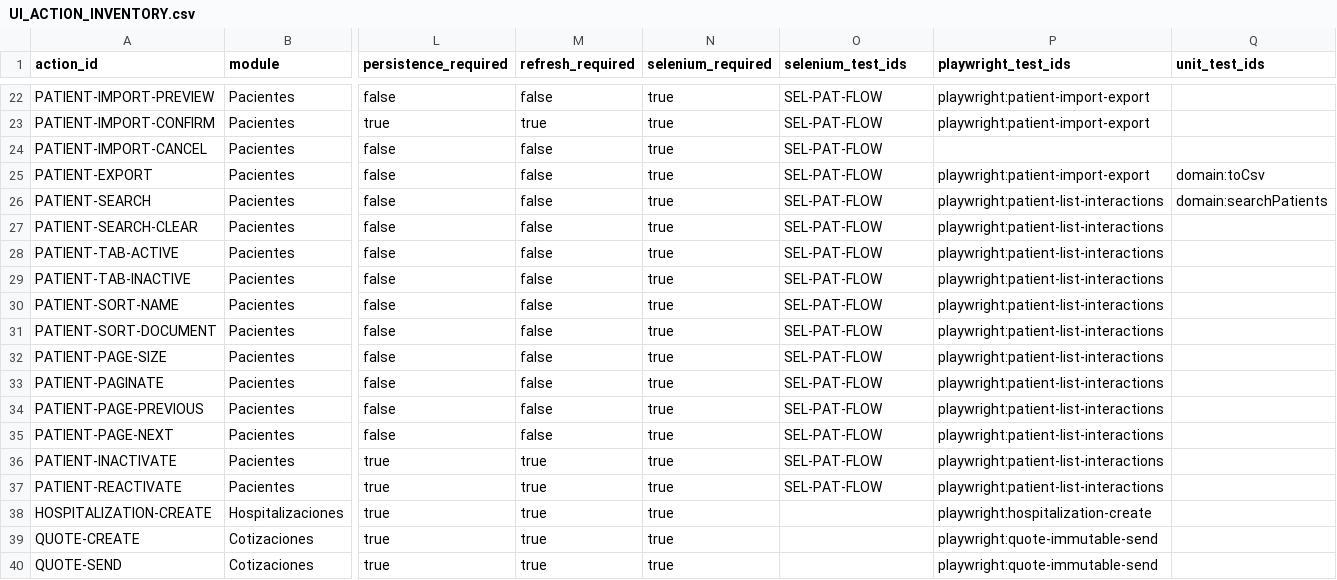
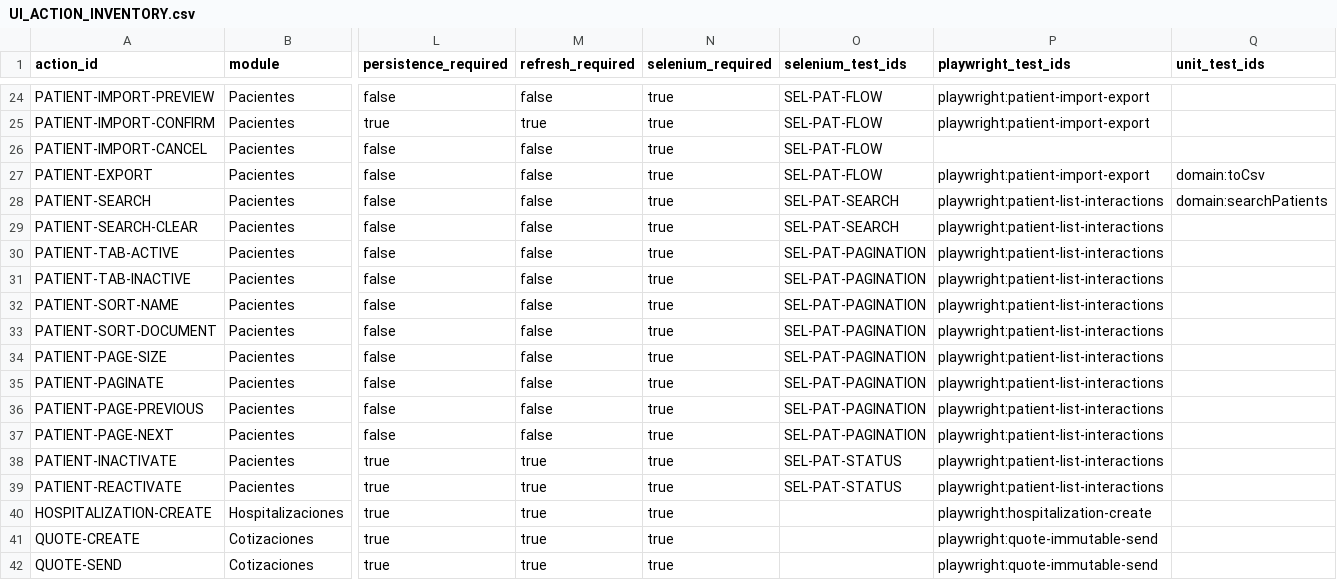
Before and after one commit to CLinqui7/analiza-en-casa, a CSV file: docs/qa/UI_ACTION_INVENTORY.csv, drawn as a sheet; only a part is shown, gaps mark what is left out; addresses are those after the commit; the diff covers the shown part only; the diff names each change by its address in the sheet, - before the commit and + after, or states it on an @@ line.

Commit message:
test: complete deterministic patient edit selenium

```diff
--- a/docs/qa/UI_ACTION_INVENTORY.csv
+++ b/docs/qa/UI_ACTION_INVENTORY.csv
-O28:O29 (selenium_test_ids): SEL-PAT-FLOW
+O28:O29 (selenium_test_ids): SEL-PAT-SEARCH
-O30:O37 (selenium_test_ids): SEL-PAT-FLOW
+O30:O37 (selenium_test_ids): SEL-PAT-PAGINATION
-O38:O39 (selenium_test_ids): SEL-PAT-FLOW
+O38:O39 (selenium_test_ids): SEL-PAT-STATUS
```
Also changed, not shown: 2 added rows and 13 edited cells elsewhere in this file, 3 other files.
